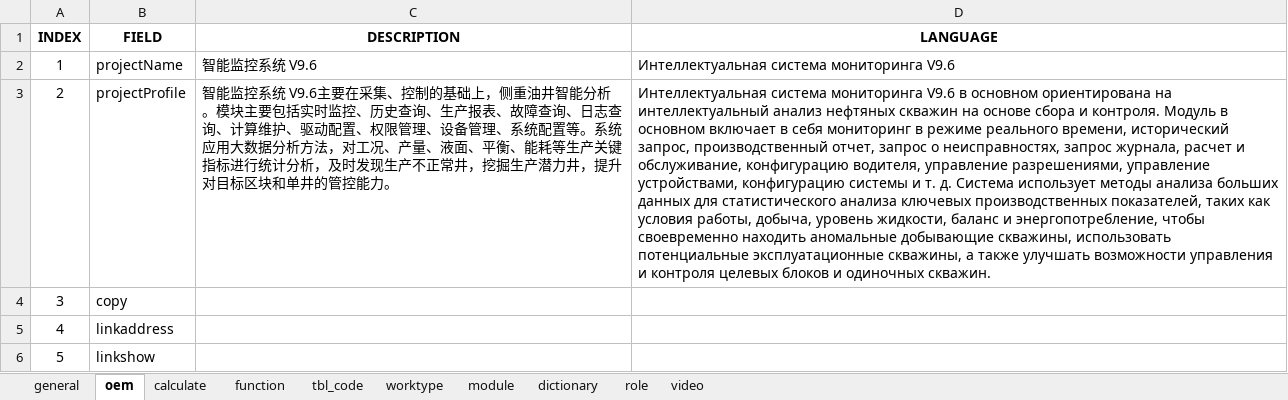
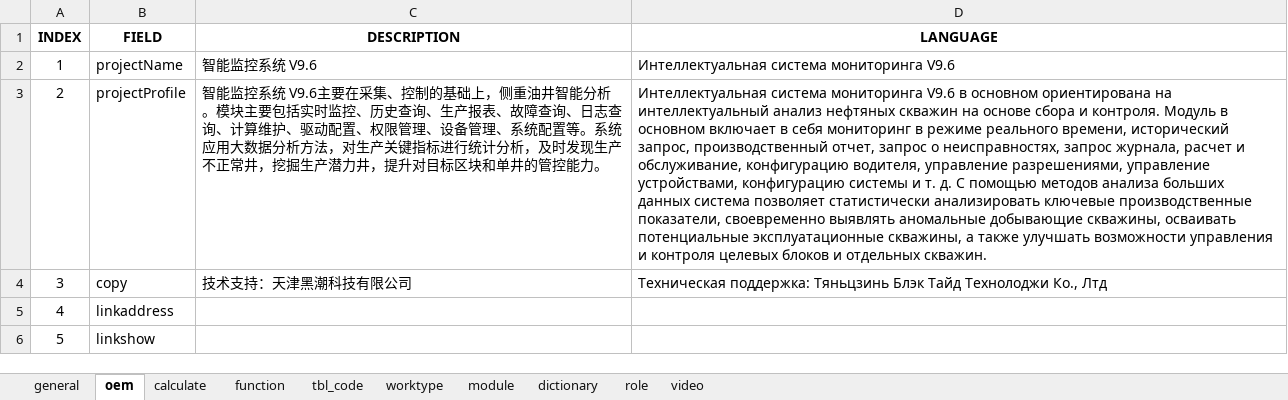
Before and after one commit to cosog/ap, an Excel workbook: WebRoot/oem/heichao/locale/locale-ru.xlsx, sheet oem, drawn as a sheet; values as stored, in another font and other column widths than the file's, no borders; the diff names each change by its address in the sheet, - before the commit and + after, or states it on an @@ line.

```diff
--- a/WebRoot/oem/heichao/locale/locale-ru.xlsx (sheet oem)
+++ b/WebRoot/oem/heichao/locale/locale-ru.xlsx (sheet oem)
-C3 (DESCRIPTION): …方法，对工况、产量、液面、平衡、能耗等生产关键…
+C3 (DESCRIPTION): …方法，对生产关键…
-D3 (LANGUAGE): …т. д. Система использует методы анализа больших данных для статистического анализа ключевых производственных показателей, таких как условия работы, добыча, уровень жидкости, баланс и энергопотребление, чтобы своевременно находить аномальные добывающие скважины, использовать потенциальные эксплуатационные скважины, а также улучшать возможности управления и контроля целевых блоков и одиночных скважин.
+D3 (LANGUAGE): …т. д. С помощью методов анализа больших данных система позволяет статистически анализировать ключевые производственные показатели, своевременно выявлять аномальные добывающие скважины, осваивать потенциальные эксплуатационные скважины, а также улучшать возможности управления и контроля целевых блоков и отдельных скважин.
-C4 (DESCRIPTION): (empty)
+C4 (DESCRIPTION): 技术支持：天津黑潮科技有限公司
-D4 (LANGUAGE): (empty)
+D4 (LANGUAGE): Техническая поддержка: Тяньцзинь Блэк Тайд Технолоджи Ко., Лтд
```
Also changed, not shown: sheet calculate, WebRoot/oem/cnooc/locale/locale-ru.xlsx, WebRoot/oem/feizhou/locale/locale-en.xlsx, 47 other files.
